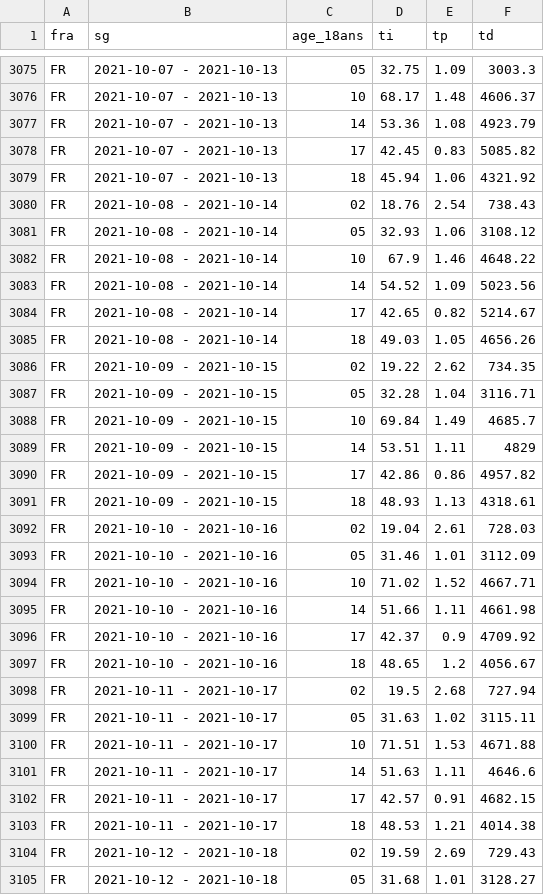
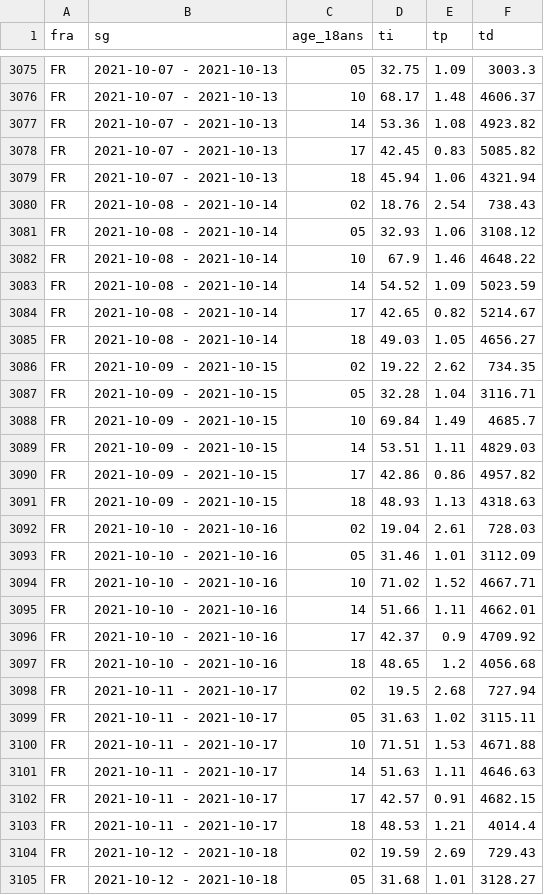
Before and after one commit to CovidTrackerFr/covidtracker-data, a CSV file: data/france/sp-ti-tp-7j-18ans-fra.csv, drawn as a sheet; only a part is shown, gaps mark what is left out; the diff covers the shown part only.

```diff
--- a/data/france/sp-ti-tp-7j-18ans-fra.csv
+++ b/data/france/sp-ti-tp-7j-18ans-fra.csv
@@ -3076,5 +3076,5 @@ FR;2021-10-07 - 2021-10-13;05;32.75;1.09;3003.3
 FR;2021-10-07 - 2021-10-13;10;68.17;1.48;4606.37
-FR;2021-10-07 - 2021-10-13;14;53.36;1.08;4923.79
+FR;2021-10-07 - 2021-10-13;14;53.36;1.08;4923.82
 FR;2021-10-07 - 2021-10-13;17;42.45;0.83;5085.82
-FR;2021-10-07 - 2021-10-13;18;45.94;1.06;4321.92
+FR;2021-10-07 - 2021-10-13;18;45.94;1.06;4321.94
 FR;2021-10-08 - 2021-10-14;02;18.76;2.54;738.43
@@ -3082,5 +3082,5 @@ FR;2021-10-08 - 2021-10-14;05;32.93;1.06;3108.12
 FR;2021-10-08 - 2021-10-14;10;67.9;1.46;4648.22
-FR;2021-10-08 - 2021-10-14;14;54.52;1.09;5023.56
+FR;2021-10-08 - 2021-10-14;14;54.52;1.09;5023.59
 FR;2021-10-08 - 2021-10-14;17;42.65;0.82;5214.67
-FR;2021-10-08 - 2021-10-14;18;49.03;1.05;4656.26
+FR;2021-10-08 - 2021-10-14;18;49.03;1.05;4656.27
 FR;2021-10-09 - 2021-10-15;02;19.22;2.62;734.35
@@ -3088,5 +3088,5 @@ FR;2021-10-09 - 2021-10-15;05;32.28;1.04;3116.71
 FR;2021-10-09 - 2021-10-15;10;69.84;1.49;4685.7
-FR;2021-10-09 - 2021-10-15;14;53.51;1.11;4829
+FR;2021-10-09 - 2021-10-15;14;53.51;1.11;4829.03
 FR;2021-10-09 - 2021-10-15;17;42.86;0.86;4957.82
-FR;2021-10-09 - 2021-10-15;18;48.93;1.13;4318.61
+FR;2021-10-09 - 2021-10-15;18;48.93;1.13;4318.63
 FR;2021-10-10 - 2021-10-16;02;19.04;2.61;728.03
@@ -3094,5 +3094,5 @@ FR;2021-10-10 - 2021-10-16;05;31.46;1.01;3112.09
 FR;2021-10-10 - 2021-10-16;10;71.02;1.52;4667.71
-FR;2021-10-10 - 2021-10-16;14;51.66;1.11;4661.98
+FR;2021-10-10 - 2021-10-16;14;51.66;1.11;4662.01
 FR;2021-10-10 - 2021-10-16;17;42.37;0.9;4709.92
-FR;2021-10-10 - 2021-10-16;18;48.65;1.2;4056.67
+FR;2021-10-10 - 2021-10-16;18;48.65;1.2;4056.68
 FR;2021-10-11 - 2021-10-17;02;19.5;2.68;727.94
@@ -3100,5 +3100,5 @@ FR;2021-10-11 - 2021-10-17;05;31.63;1.02;3115.11
 FR;2021-10-11 - 2021-10-17;10;71.51;1.53;4671.88
-FR;2021-10-11 - 2021-10-17;14;51.63;1.11;4646.6
+FR;2021-10-11 - 2021-10-17;14;51.63;1.11;4646.63
 FR;2021-10-11 - 2021-10-17;17;42.57;0.91;4682.15
-FR;2021-10-11 - 2021-10-17;18;48.53;1.21;4014.38
+FR;2021-10-11 - 2021-10-17;18;48.53;1.21;4014.4
 FR;2021-10-12 - 2021-10-18;02;19.59;2.69;729.43
```
Also changed, not shown: 7 added rows and 73 edited cells elsewhere in this file, data/france/donnes-incidence-metropoles.csv, data/france/synthese-fra.csv, 55 other files.
